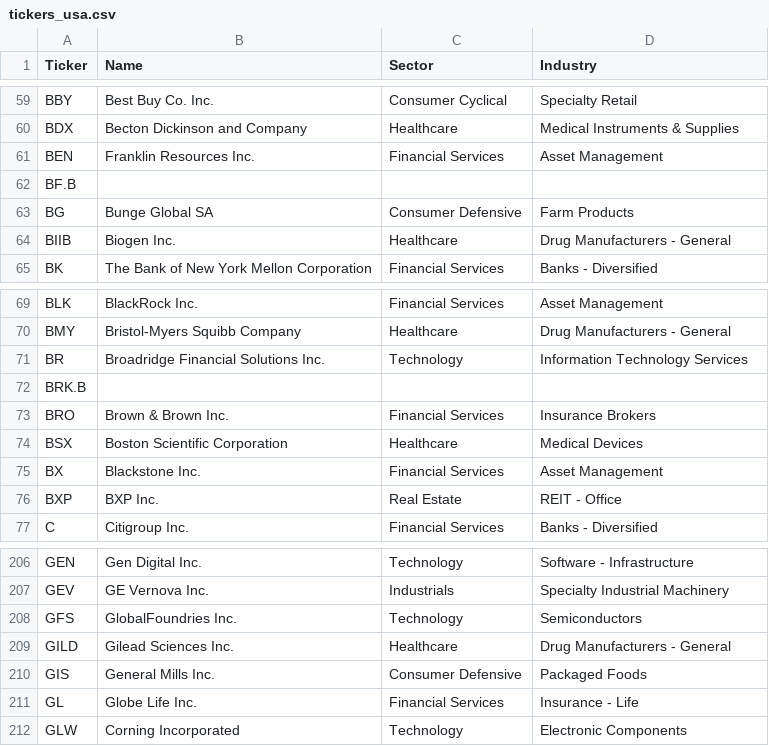
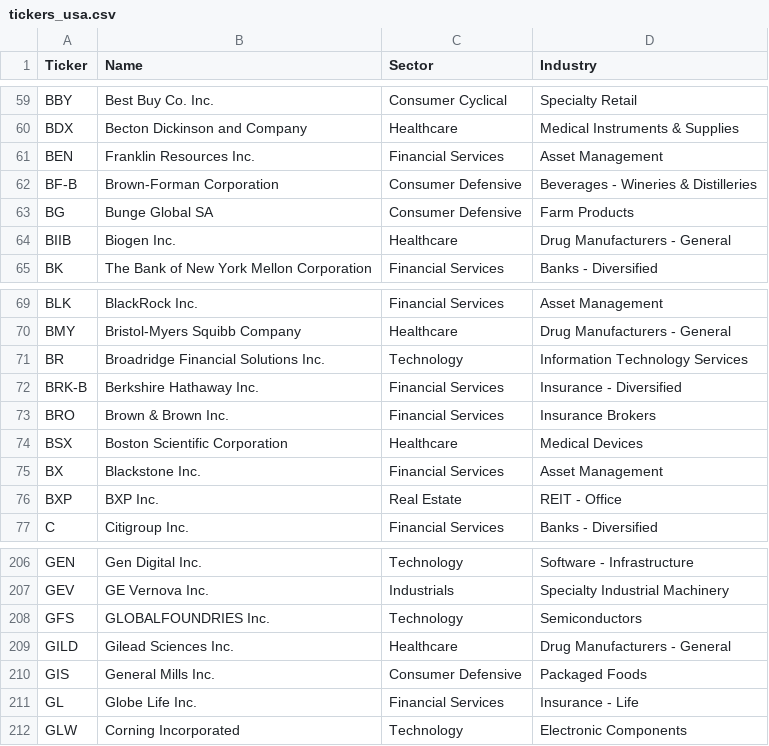
Before and after one commit to cg03521/Trading-Zone, a CSV file: Data/tickers_usa.csv, drawn as a sheet; only a part is shown, gaps mark what is left out.

Commit message:
Add files via upload

```diff
--- a/Data/tickers_usa.csv
+++ b/Data/tickers_usa.csv
@@ -61,3 +61,3 @@ BDX,Becton Dickinson and Company,Healthcare,Medical Instruments & Supplies
 BEN,Franklin Resources Inc.,Financial Services,Asset Management
-BF.B,,,
+BF-B,Brown-Forman Corporation,Consumer Defensive,Beverages - Wineries & Distilleries
 BG,Bunge Global SA,Consumer Defensive,Farm Products
@@ -71,3 +71,3 @@ BMY,Bristol-Myers Squibb Company,Healthcare,Drug Manufacturers - General
 BR,Broadridge Financial Solutions Inc.,Technology,Information Technology Services
-BRK.B,,,
+BRK-B,Berkshire Hathaway Inc.,Financial Services,Insurance - Diversified
 BRO,Brown & Brown Inc.,Financial Services,Insurance Brokers
@@ -207,3 +207,3 @@ GEN,Gen Digital Inc.,Technology,Software - Infrastructure
 GEV,GE Vernova Inc.,Industrials,Specialty Industrial Machinery
-GFS,GlobalFoundries Inc.,Technology,Semiconductors
+GFS,GLOBALFOUNDRIES Inc.,Technology,Semiconductors
 GILD,Gilead Sciences Inc.,Healthcare,Drug Manufacturers - General
```
